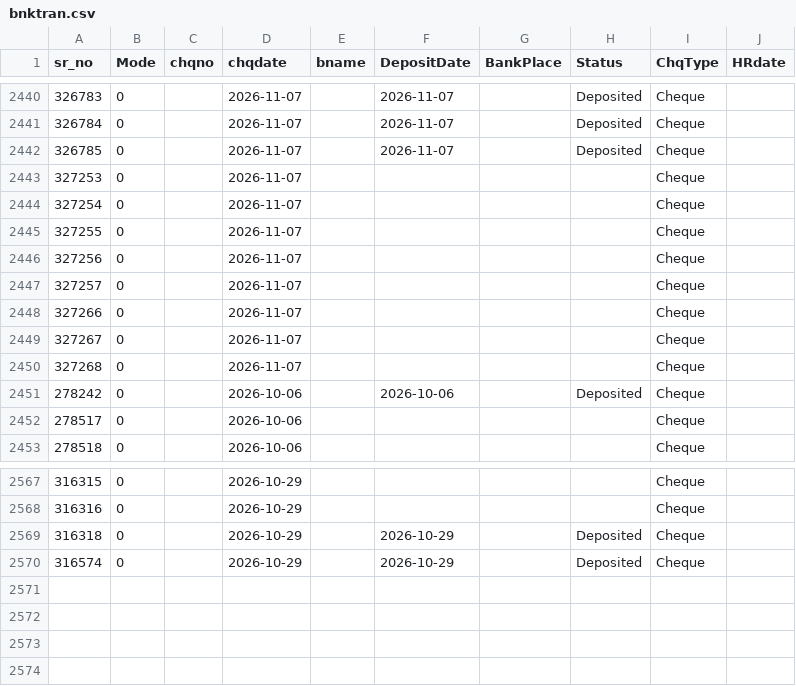
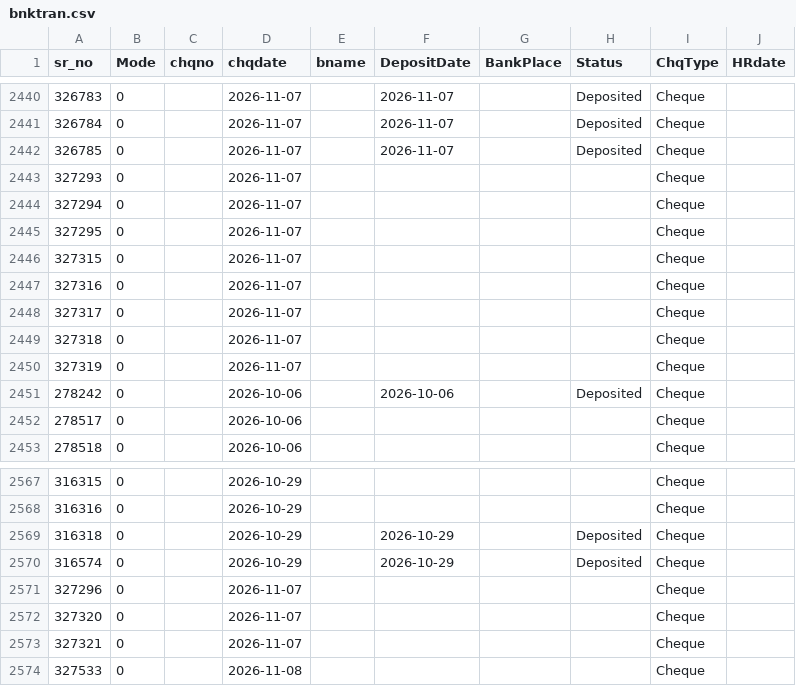
Before and after one commit to krishnasai-narayana/3goils, a CSV file: data/bnktran.csv, drawn as a sheet; only a part is shown, gaps mark what is left out.

Commit message:
Data update: 08-11-2026

```diff
--- a/data/bnktran.csv
+++ b/data/bnktran.csv
@@ -2442,10 +2442,10 @@
 326785,0, ,2026-11-07,,2026-11-07,,Deposited,Cheque,
-327253,0, ,2026-11-07,,,,,Cheque,
-327254,0, ,2026-11-07,,,,,Cheque,
-327255,0, ,2026-11-07,,,,,Cheque,
-327256,0, ,2026-11-07,,,,,Cheque,
-327257,0, ,2026-11-07,,,,,Cheque,
-327266,0, ,2026-11-07,,,,,Cheque,
-327267,0, ,2026-11-07,,,,,Cheque,
-327268,0, ,2026-11-07,,,,,Cheque,
+327293,0, ,2026-11-07,,,,,Cheque,
+327294,0, ,2026-11-07,,,,,Cheque,
+327295,0, ,2026-11-07,,,,,Cheque,
+327315,0, ,2026-11-07,,,,,Cheque,
+327316,0, ,2026-11-07,,,,,Cheque,
+327317,0, ,2026-11-07,,,,,Cheque,
+327318,0, ,2026-11-07,,,,,Cheque,
+327319,0, ,2026-11-07,,,,,Cheque,
 278242,0, ,2026-10-06,,2026-10-06,,Deposited,Cheque,
@@ -2570 +2570,5 @@
 316574,0, ,2026-10-29,,2026-10-29,,Deposited,Cheque,
+327296,0, ,2026-11-07,,,,,Cheque,
+327320,0, ,2026-11-07,,,,,Cheque,
+327321,0, ,2026-11-07,,,,,Cheque,
+327533,0, ,2026-11-08,,,,,Cheque,
```
Also changed, not shown: data/CreditCard.csv, data/Doc_MaxId.csv, 8 other files.
